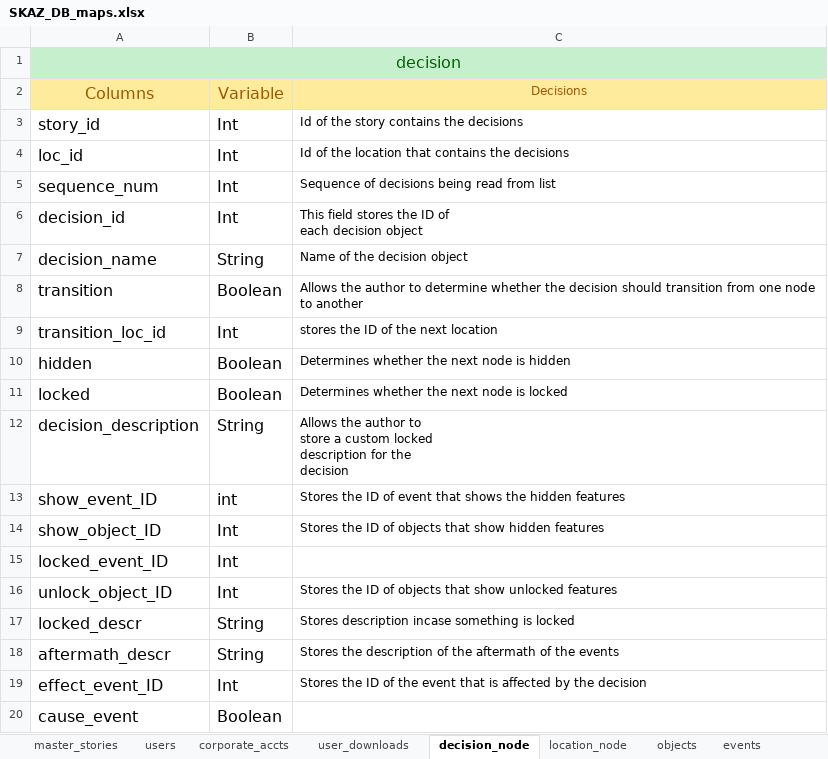
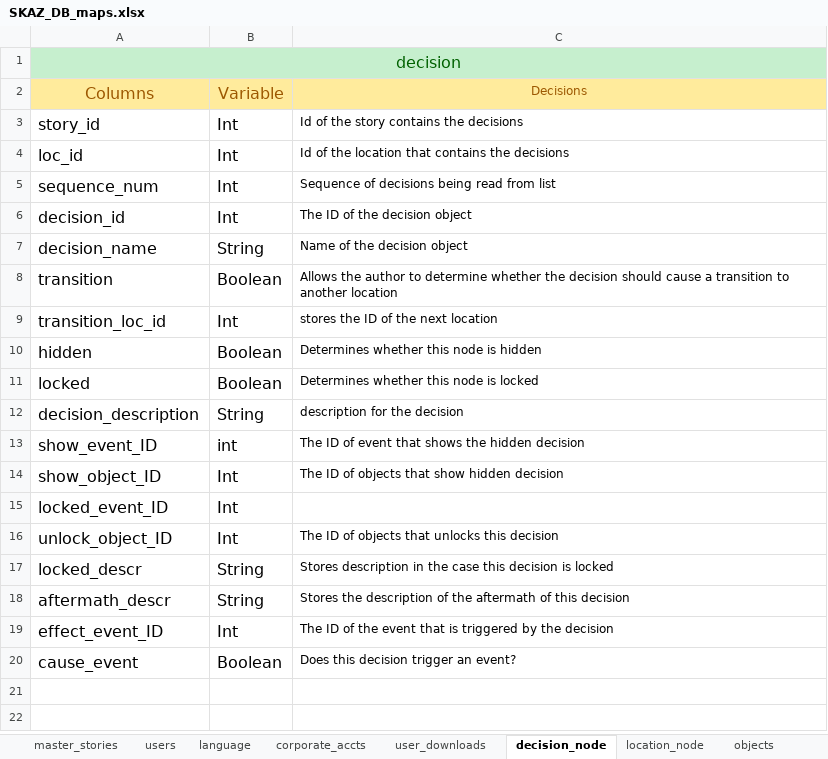
Before and after one commit to AudioOdyssey/AA1, an Excel workbook: documentation/SKAZ_DB_maps.xlsx, sheet decision_node, drawn as a sheet; values as stored, in another font and other column widths than the file's, no borders; ↵ is a line break in a cell; the diff names each change by its address in the sheet, - before the commit and + after, or states it on an @@ line.

```diff
--- a/documentation/SKAZ_DB_maps.xlsx (sheet decision_node)
+++ b/documentation/SKAZ_DB_maps.xlsx (sheet decision_node)
+sheet tab: language
-C6: This field stores the ID of ↵ each decision object
+C6: The ID of the decision object
-C8: …decision should transition from one node to another
+C8: …decision should cause a transition to another location
-C10: Determines whether the next node is hidden
+C10: Determines whether this node is hidden
-C11: Determines whether the next node is locked
+C11: Determines whether this node is locked
-C12: Allows the author to ↵ store a custom locked ↵ description for…
+C12: description for…
-C13: Stores the ID of event that shows the hidden features
+C13: The ID of event that shows the hidden decision
-C14: Stores the ID of objects that show hidden features
+C14: The ID of objects that show hidden decision
-C16: Stores the ID of objects that show unlocked features
+C16: The ID of objects that unlocks this decision
-C17: Stores description incase something is locked
+C17: Stores description in the case this decision is locked
-C18: …aftermath of the events
+C18: …aftermath of this decision
-C19: Stores the ID of the event that is affected by the…
+C19: The ID of the event that is triggered by the…
-C20: (empty)
+C20: Does this decision trigger an event?
```
Also changed, not shown: sheet users, sheet objects, sheet location_node, sheet master_stories.
